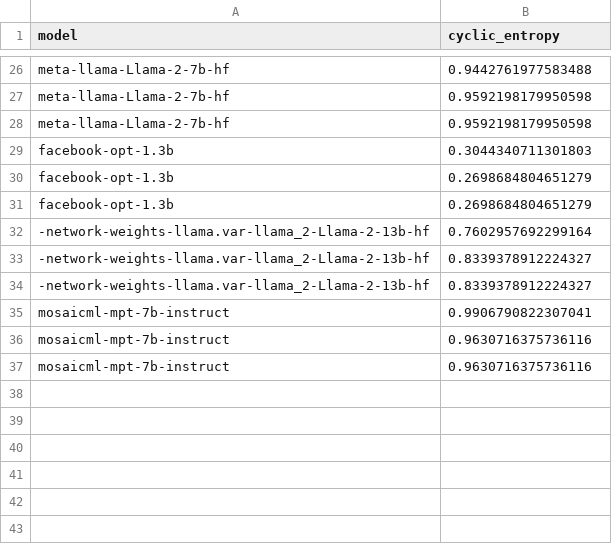
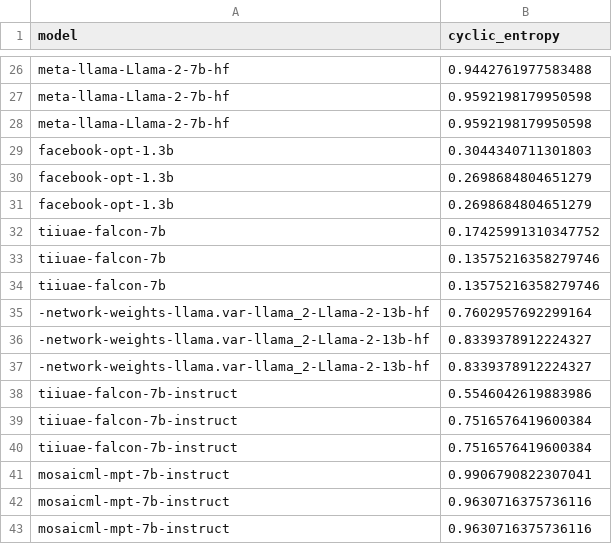
Before and after one commit to bekahma/augment_framework, a CSV file: result/summary/fixed_answer.csv (was result/summary/contamination.csv), drawn as a sheet; only a part is shown, gaps mark what is left out.

Commit message:
cleaning result files and preliminary analysis

```diff
--- a/result/summary/contamination.csv
+++ b/result/summary/fixed_answer.csv
@@ -31,2 +31,5 @@ facebook-opt-1.3b,0.2698684804651279
 facebook-opt-1.3b,0.2698684804651279
+tiiuae-falcon-7b,0.17425991310347752
+tiiuae-falcon-7b,0.13575216358279746
+tiiuae-falcon-7b,0.13575216358279746
 -network-weights-llama.var-llama_2-Llama-2-13b-hf,0.7602957692299164
@@ -34,2 +37,5 @@ facebook-opt-1.3b,0.2698684804651279
 -network-weights-llama.var-llama_2-Llama-2-13b-hf,0.8339378912224327
+tiiuae-falcon-7b-instruct,0.5546042619883986
+tiiuae-falcon-7b-instruct,0.7516576419600384
+tiiuae-falcon-7b-instruct,0.7516576419600384
 mosaicml-mpt-7b-instruct,0.9906790822307041
```
Also changed, not shown: 34 other files.
